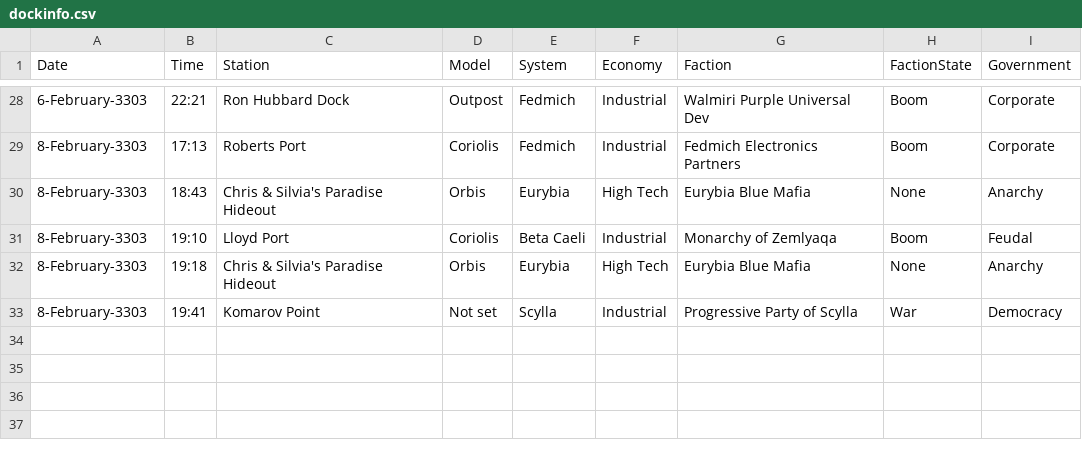
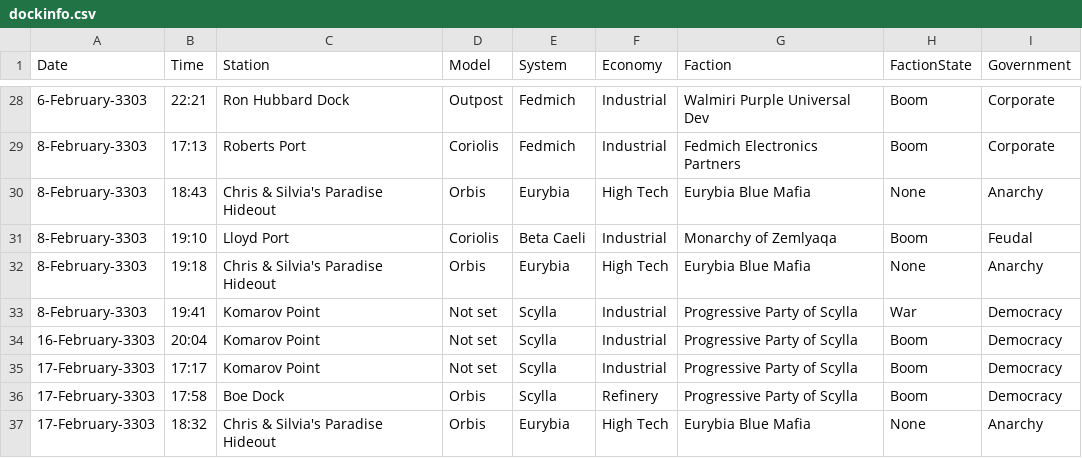
Before and after one commit to EclipzzeX/EDDI, a CSV file: Data/dockinfo.csv, drawn as a sheet; only a part is shown, gaps mark what is left out.

Commit message:
Just Data Updated

```diff
--- a/Data/dockinfo.csv
+++ b/Data/dockinfo.csv
@@ -33 +33,5 @@
 8-February-3303,19:41,Komarov Point,Not set,Scylla,Industrial,Progressive Party of Scylla,War,Democracy
+16-February-3303,20:04,Komarov Point,Not set,Scylla,Industrial,Progressive Party of Scylla,Boom,Democracy
+17-February-3303,17:17,Komarov Point,Not set,Scylla,Industrial,Progressive Party of Scylla,Boom,Democracy
+17-February-3303,17:58,Boe Dock,Orbis,Scylla,Refinery,Progressive Party of Scylla,Boom,Democracy
+17-February-3303,18:32,Chris & Silvia's Paradise Hideout,Orbis,Eurybia,High Tech,Eurybia Blue Mafia,None,Anarchy
```
Also changed, not shown: Data/LoginHistory.csv, Data/currentjump.csv, 9 other files.
